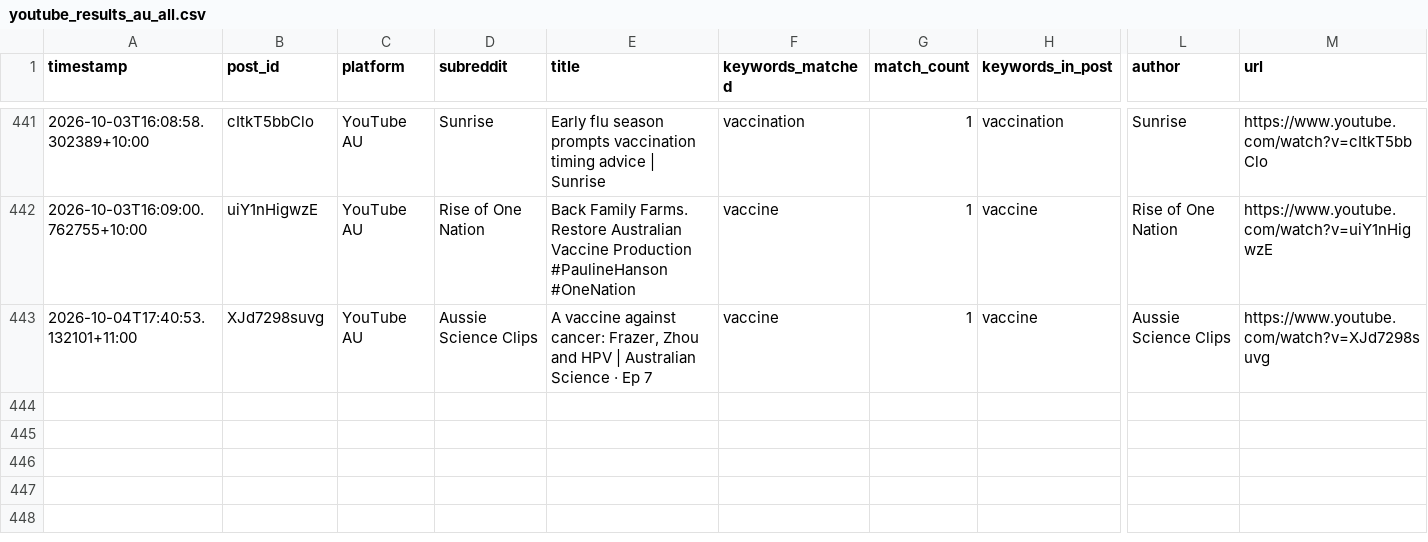
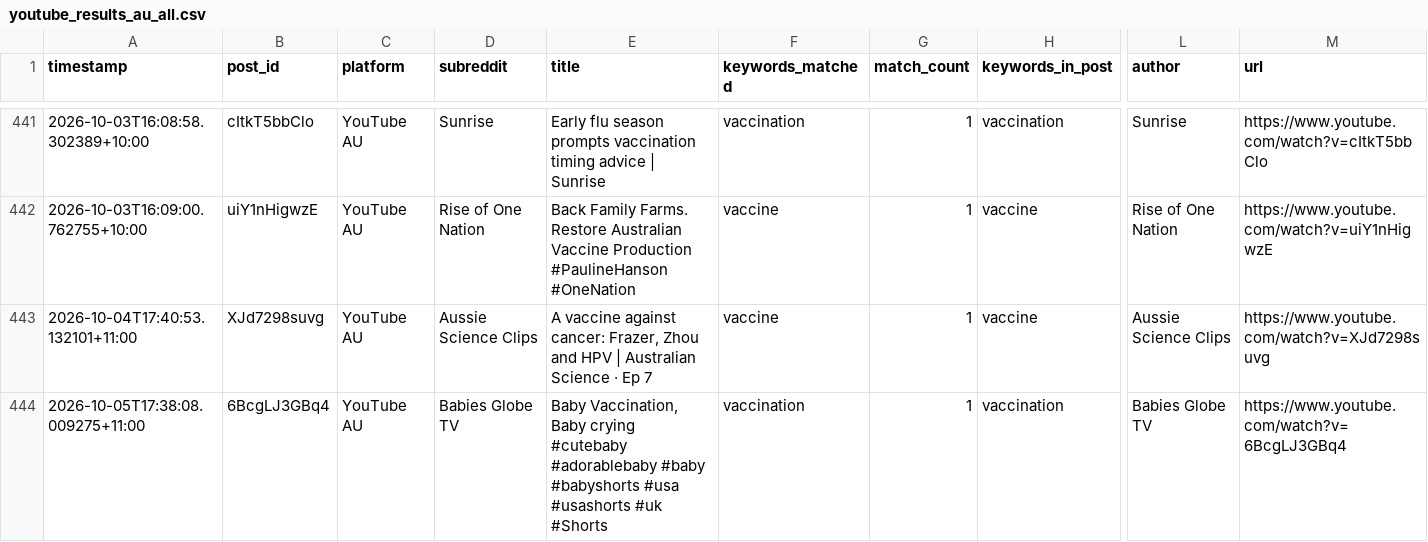
Before and after one commit to EP04/disinformation-tracker, a CSV file: youtube_results_au_all.csv, drawn as a sheet; only a part is shown, gaps mark what is left out; rows hold the shown columns only; the diff names each change by its address in the sheet, - before the commit and + after, or states it on an @@ line.

```diff
--- a/youtube_results_au_all.csv
+++ b/youtube_results_au_all.csv
+row 444: 2026-10-05T17:38:08.009275+11:00 | 6BcgLJ3GBq4 | YouTube AU | Babies Globe TV | Baby Vaccination, Baby crying #cutebaby #adorablebaby #baby #babyshorts #usa #usashorts #uk #Shorts | vaccination | 1 | vaccination | Babies Globe TV | https://www.youtube.com/watch?v=6BcgLJ3GBq4
```
Also changed, not shown: 3 other files.
